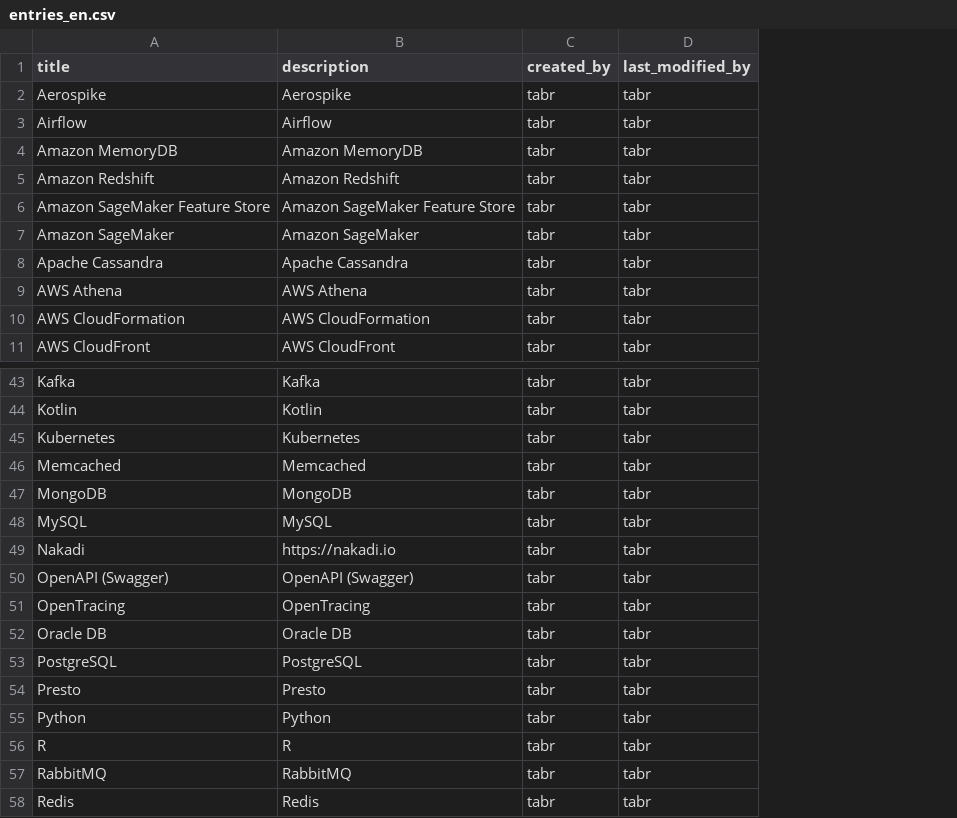
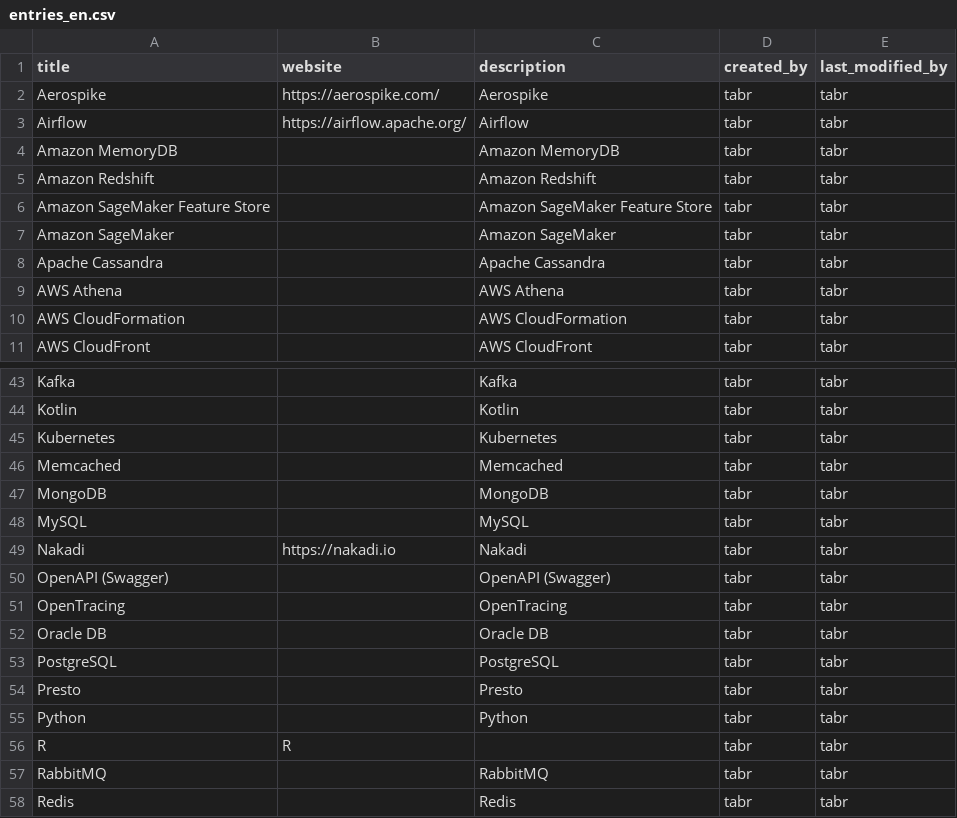
Before and after one commit to a5lab/axion, a CSV file: src/main/resources/database/data/entries_en.csv, drawn as a sheet; only a part is shown, gaps mark what is left out; addresses are those after the commit; the diff names each change by its address in the sheet, - before the commit and + after, or states it on an @@ line.

```diff
--- a/src/main/resources/database/data/entries_en.csv
+++ b/src/main/resources/database/data/entries_en.csv
+column B (website), rows 2-3: https://aerospike.com/ | https://airflow.apache.org/; rows 49-56: https://nakadi.io |  |  |  |  |  |  | R
-C49 (description): https://nakadi.io
+C49 (description): Nakadi
-C56 (description): R
+C56 (description): (empty)
```
Also changed, not shown: 9 other files.
